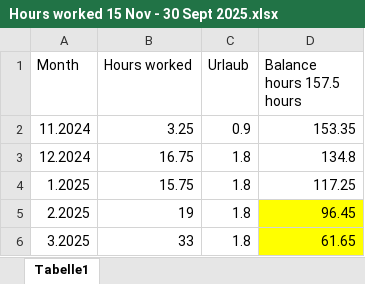
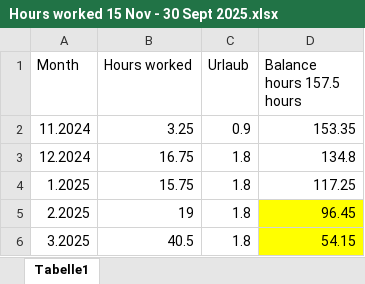
Before and after one commit to terriljoel/Arduino, an Excel workbook: Hours worked 15 Nov - 30 Sept 2025.xlsx, sheet Tabelle1, drawn as a sheet; values as stored, in another font and other column widths than the file's, no borders; the diff names each change by its address in the sheet, - before the commit and + after, or states it on an @@ line.

```diff
--- a/Hours worked 15 Nov - 30 Sept 2025.xlsx (sheet Tabelle1)
+++ b/Hours worked 15 Nov - 30 Sept 2025.xlsx (sheet Tabelle1)
-B6 (Hours worked): 33
+B6 (Hours worked): 40.5
-D6 (Balance hours 157.5 hours): 61.65
+D6 (Balance hours 157.5 hours): 54.15
```
Also changed, not shown: Stundenzettel_Hiwis_Nazareth_2503.xlsx, 4 other files.
